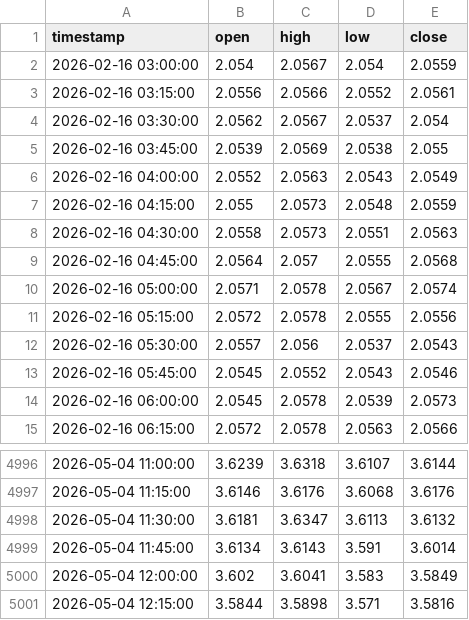
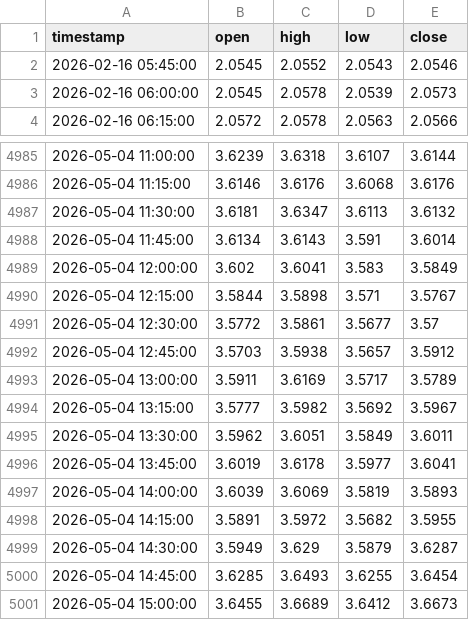
Before and after one commit to evan7646-cloud/Download_Gate_Gasoline_price, a CSV file: pepperstone_gasoline_15m.csv, drawn as a sheet; only a part is shown, gaps mark what is left out.

```diff
--- a/pepperstone_gasoline_15m.csv
+++ b/pepperstone_gasoline_15m.csv
@@ -1,13 +1,2 @@
 timestamp,open,high,low,close
-2026-02-16 03:00:00,2.054,2.0567,2.054,2.0559
-2026-02-16 03:15:00,2.0556,2.0566,2.0552,2.0561
-2026-02-16 03:30:00,2.0562,2.0567,2.0537,2.054
-2026-02-16 03:45:00,2.0539,2.0569,2.0538,2.055
-2026-02-16 04:00:00,2.0552,2.0563,2.0543,2.0549
-2026-02-16 04:15:00,2.055,2.0573,2.0548,2.0559
-2026-02-16 04:30:00,2.0558,2.0573,2.0551,2.0563
-2026-02-16 04:45:00,2.0564,2.057,2.0555,2.0568
-2026-02-16 05:00:00,2.0571,2.0578,2.0567,2.0574
-2026-02-16 05:15:00,2.0572,2.0578,2.0555,2.0556
-2026-02-16 05:30:00,2.0557,2.056,2.0537,2.0543
 2026-02-16 05:45:00,2.0545,2.0552,2.0543,2.0546
@@ -5000,2 +4989,13 @@ timestamp,open,high,low,close
 2026-05-04 12:00:00,3.602,3.6041,3.583,3.5849
-2026-05-04 12:15:00,3.5844,3.5898,3.571,3.5816
+2026-05-04 12:15:00,3.5844,3.5898,3.571,3.5767
+2026-05-04 12:30:00,3.5772,3.5861,3.5677,3.57
+2026-05-04 12:45:00,3.5703,3.5938,3.5657,3.5912
+2026-05-04 13:00:00,3.5911,3.6169,3.5717,3.5789
+2026-05-04 13:15:00,3.5777,3.5982,3.5692,3.5967
+2026-05-04 13:30:00,3.5962,3.6051,3.5849,3.6011
+2026-05-04 13:45:00,3.6019,3.6178,3.5977,3.6041
+2026-05-04 14:00:00,3.6039,3.6069,3.5819,3.5893
+2026-05-04 14:15:00,3.5891,3.5972,3.5682,3.5955
+2026-05-04 14:30:00,3.5949,3.629,3.5879,3.6287
+2026-05-04 14:45:00,3.6285,3.6493,3.6255,3.6454
+2026-05-04 15:00:00,3.6455,3.6689,3.6412,3.6673
```
Also changed, not shown: gate_tradfi_gas_15m.csv, gate_tradfi_gas_15m_final.csv, 9 other files.
